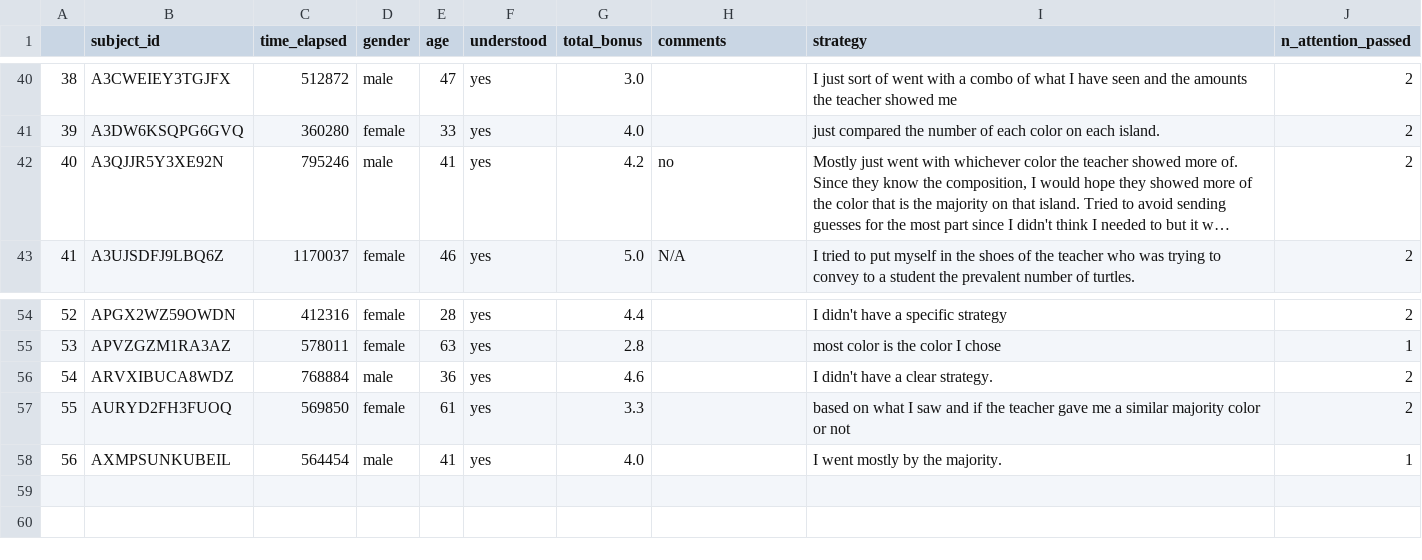
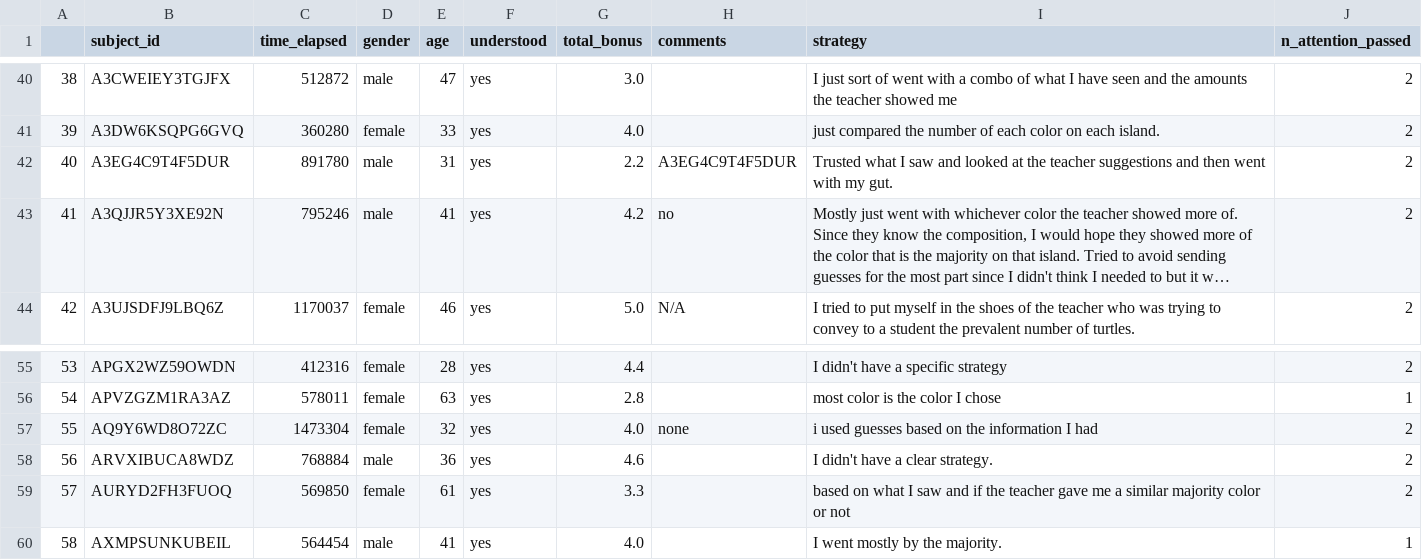
Before and after one commit to aliciamchen/hierarchical-teaching, a CSV file: data/learner/pilot_1a/pilot_1a_demographics.csv, drawn as a sheet; only a part is shown, gaps mark what is left out; long unchanged cells end in …; addresses are those after the commit; the diff names each change by its address in the sheet, - before the commit and + after, or states it on an @@ line.

```diff
--- a/data/learner/pilot_1a/pilot_1a_demographics.csv
+++ b/data/learner/pilot_1a/pilot_1a_demographics.csv
+row 42: 40 | A3EG4C9T4F5DUR | 891780 | male | 31 | yes | 2.2 | A3EG4C9T4F5DUR | Trusted what I saw and looked at the teacher suggestions and then went with my gut. | 2
@@ column A renumbered from row 43 down @@
+row 57: 55 | AQ9Y6WD8O72ZC | 1473304 | female | 32 | yes | 4.0 | none | i used guesses based on the information I had | 2
```
Also changed, not shown: data/learner/model/v1.csv, data/learner/pilot_1a/pilot_1a_bonuses.csv, 13 other files.
